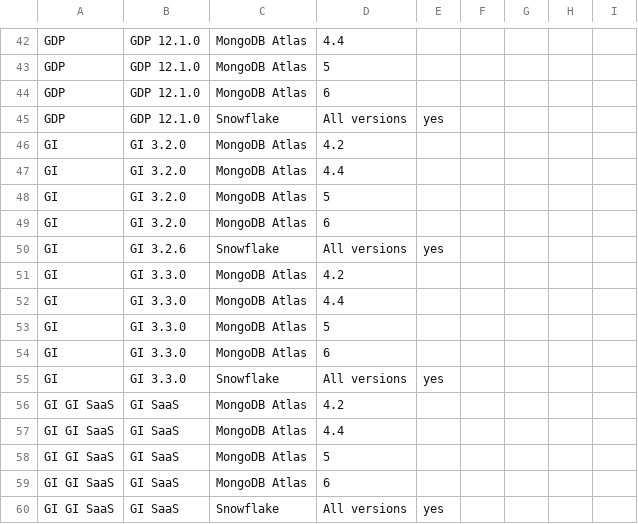
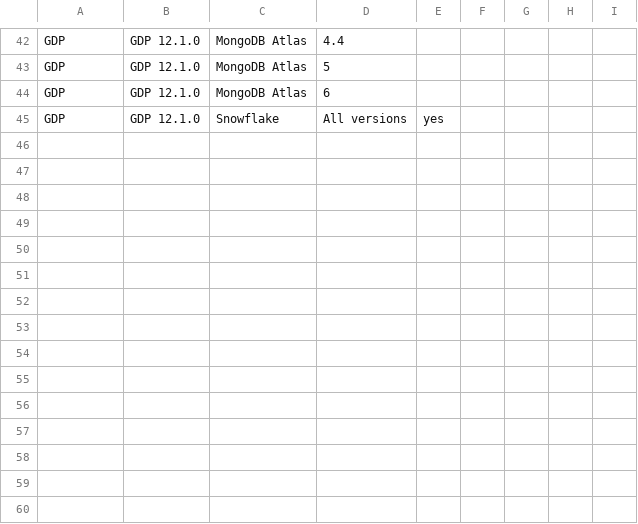
Before and after one commit to IBM/guardium-supported-datasources, a CSV file: consolidation-script2/data/input/GCP_ExStap.csv, drawn as a sheet; only a part is shown, gaps mark what is left out.

```diff
--- a/consolidation-script2/data/input/GCP_ExStap.csv
+++ b/consolidation-script2/data/input/GCP_ExStap.csv
@@ -45,16 +45 @@ GDP,GDP 12.1.0,MongoDB Atlas,6,,,,,
 GDP,GDP 12.1.0,Snowflake,All versions,yes,,,,
-GI,GI 3.2.0,MongoDB Atlas,4.2,,,,,
-GI,GI 3.2.0,MongoDB Atlas,4.4,,,,,
-GI,GI 3.2.0,MongoDB Atlas,5,,,,,
-GI,GI 3.2.0,MongoDB Atlas,6,,,,,
-GI,GI 3.2.6,Snowflake,All versions,yes,,,,
-GI,GI 3.3.0,MongoDB Atlas,4.2,,,,,
-GI,GI 3.3.0,MongoDB Atlas,4.4,,,,,
-GI,GI 3.3.0,MongoDB Atlas,5,,,,,
-GI,GI 3.3.0,MongoDB Atlas,6,,,,,
-GI,GI 3.3.0,Snowflake,All versions,yes,,,,
-GI GI SaaS,GI SaaS,MongoDB Atlas,4.2,,,,,
-GI GI SaaS,GI SaaS,MongoDB Atlas,4.4,,,,,
-GI GI SaaS,GI SaaS,MongoDB Atlas,5,,,,,
-GI GI SaaS,GI SaaS,MongoDB Atlas,6,,,,,
-GI GI SaaS,GI SaaS,Snowflake,All versions,yes,,,,
```
Also changed, not shown: consolidation-script2/data/input/Azure_ExStap.csv, consolidation-script2/data/input/IBMCloud_ExStap.csv, 1 other file.
